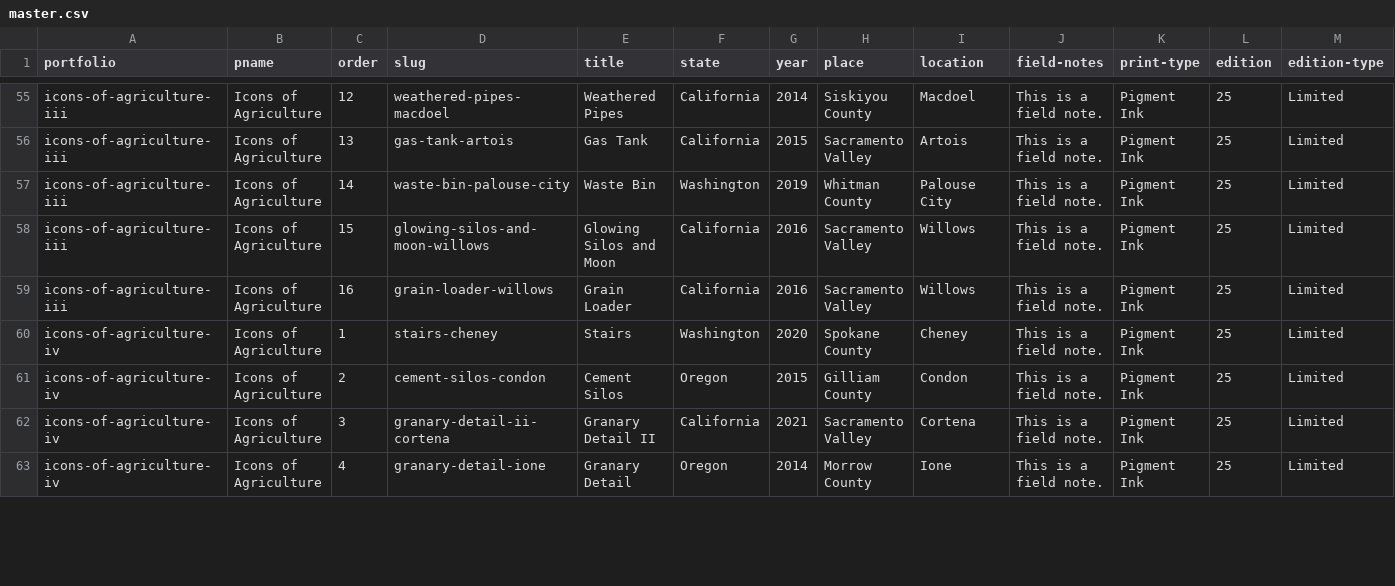
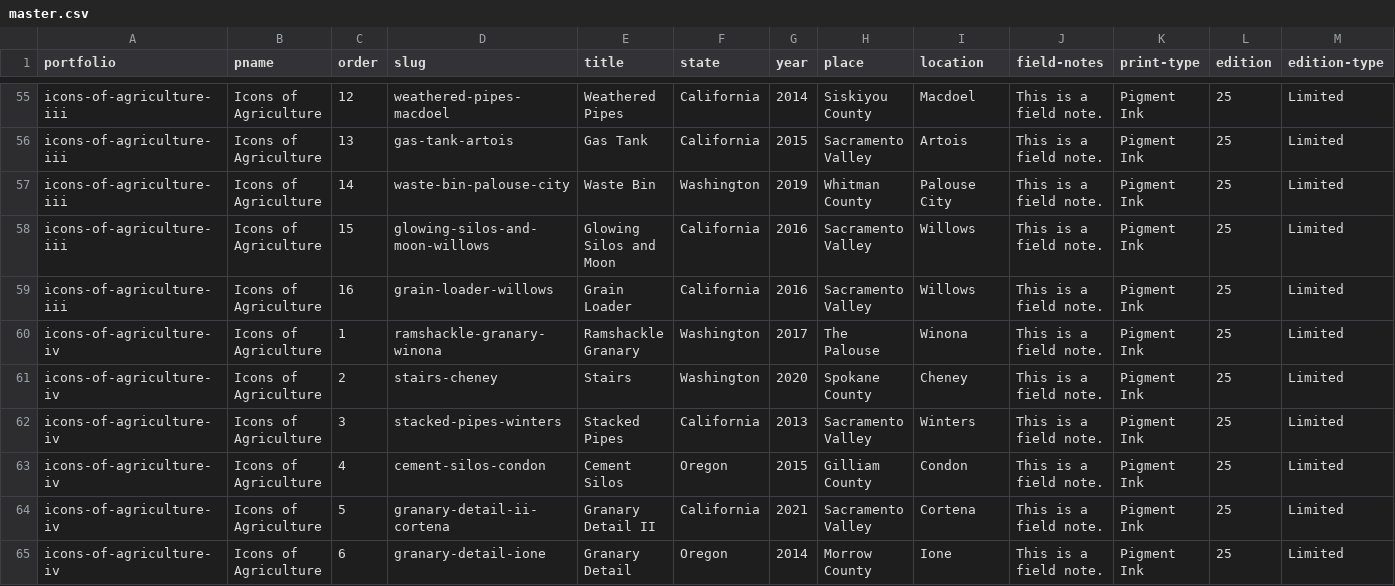
Before and after one commit to zenfoto/dvpa, a CSV file: content/portfolios/master.csv, drawn as a sheet; only a part is shown, gaps mark what is left out; addresses are those after the commit; rows hold the shown columns only; the diff covers the shown part only; the diff names each change by its address in the sheet, - before the commit and + after, or states it on an @@ line.

```diff
--- a/content/portfolios/master.csv
+++ b/content/portfolios/master.csv
+row 60: icons-of-agriculture-iv | Icons of Agriculture | 1 | ramshackle-granary-winona | Ramshackle Granary | Washington | 2017 | The Palouse | Winona | This is a field note. | Pigment Ink | 25 | Limited
-C61 (order): 1
+C61 (order): 2
+row 62: icons-of-agriculture-iv | Icons of Agriculture | 3 | stacked-pipes-winters | Stacked Pipes | California | 2013 | Sacramento Valley | Winters | This is a field note. | Pigment Ink | 25 | Limited
-C63 (order): 2
+C63 (order): 4
-C64 (order): 3
+C64 (order): 5
-C65 (order): 4
+C65 (order): 6
```
Also changed, not shown: 2 removed rows and 27 edited cells elsewhere in this file, 32 other files.
